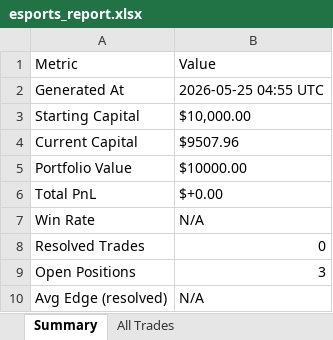
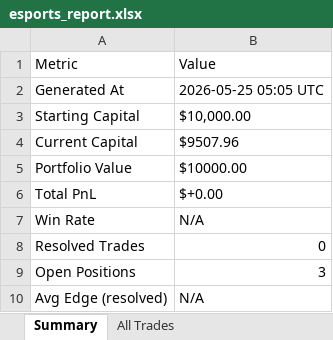
Before and after one commit to shusteron/polyBotEsports, an Excel workbook: exports/esports_report.xlsx, sheet Summary, drawn as a sheet; values as stored, in another font and other column widths than the file's, no borders; the diff names each change by its address in the sheet, - before the commit and + after, or states it on an @@ line.

Commit message:
auto: scan 2026-05-25 05:05 UTC

```diff
--- a/exports/esports_report.xlsx (sheet Summary)
+++ b/exports/esports_report.xlsx (sheet Summary)
-B2: 2026-05-25 04:55 UTC
+B2: 2026-05-25 05:05 UTC
```
